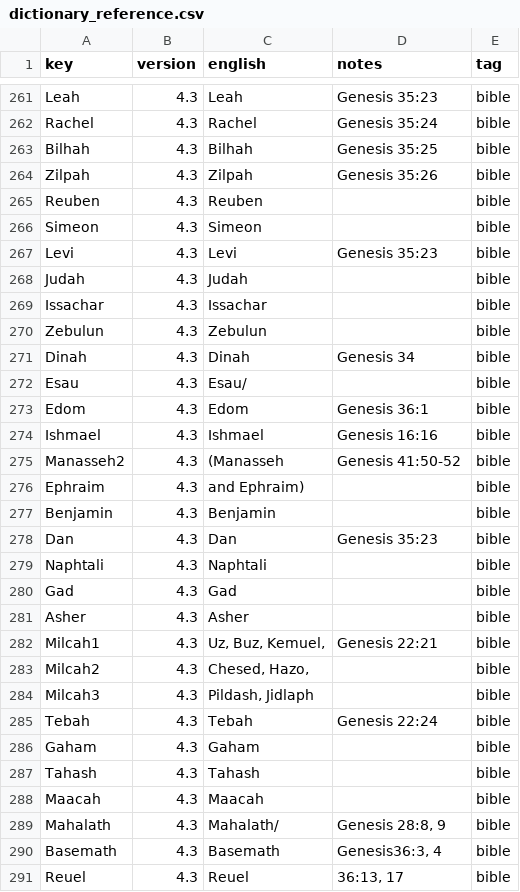
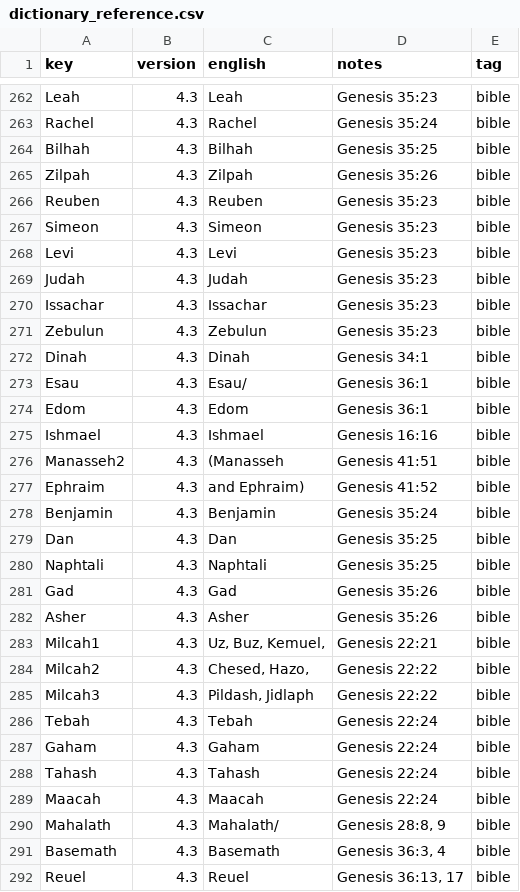
Before and after one commit to kreier/timeline, a CSV file: db/dictionary_reference.csv, drawn as a sheet; only a part is shown, gaps mark what is left out; the diff covers the shown part only.

```diff
--- a/db/dictionary_reference.csv
+++ b/db/dictionary_reference.csv
@@ -264,28 +265,28 @@ Bilhah,4.3,Bilhah,Genesis 35:25,bible
 Zilpah,4.3,Zilpah,Genesis 35:26,bible
-Reuben,4.3,Reuben,,bible
-Simeon,4.3,Simeon,,bible
+Reuben,4.3,Reuben,Genesis 35:23,bible
+Simeon,4.3,Simeon,Genesis 35:23,bible
 Levi,4.3,Levi,Genesis 35:23,bible
-Judah,4.3,Judah,,bible
-Issachar,4.3,Issachar,,bible
-Zebulun,4.3,Zebulun,,bible
-Dinah,4.3,Dinah,Genesis 34,bible
-Esau,4.3,Esau/,,bible
+Judah,4.3,Judah,Genesis 35:23,bible
+Issachar,4.3,Issachar,Genesis 35:23,bible
+Zebulun,4.3,Zebulun,Genesis 35:23,bible
+Dinah,4.3,Dinah,Genesis 34:1,bible
+Esau,4.3,Esau/,Genesis 36:1,bible
 Edom,4.3,Edom,Genesis 36:1,bible
 Ishmael,4.3,Ishmael,Genesis 16:16,bible
-Manasseh2,4.3,(Manasseh,Genesis 41:50-52,bible
-Ephraim,4.3,and Ephraim),,bible
-Benjamin,4.3,Benjamin,,bible
-Dan,4.3,Dan,Genesis 35:23,bible
-Naphtali,4.3,Naphtali,,bible
-Gad,4.3,Gad,,bible
-Asher,4.3,Asher,,bible
+Manasseh2,4.3,(Manasseh,Genesis 41:51,bible
+Ephraim,4.3,and Ephraim),Genesis 41:52,bible
+Benjamin,4.3,Benjamin,Genesis 35:24,bible
+Dan,4.3,Dan,Genesis 35:25,bible
+Naphtali,4.3,Naphtali,Genesis 35:25,bible
+Gad,4.3,Gad,Genesis 35:26,bible
+Asher,4.3,Asher,Genesis 35:26,bible
 Milcah1,4.3,"Uz, Buz, Kemuel,",Genesis 22:21,bible
-Milcah2,4.3,"Chesed, Hazo,",,bible
-Milcah3,4.3,"Pildash, Jidlaph",,bible
+Milcah2,4.3,"Chesed, Hazo,",Genesis 22:22,bible
+Milcah3,4.3,"Pildash, Jidlaph",Genesis 22:22,bible
 Tebah,4.3,Tebah,Genesis 22:24,bible
-Gaham,4.3,Gaham,,bible
-Tahash,4.3,Tahash,,bible
-Maacah,4.3,Maacah,,bible
+Gaham,4.3,Gaham,Genesis 22:24,bible
+Tahash,4.3,Tahash,Genesis 22:24,bible
+Maacah,4.3,Maacah,Genesis 22:24,bible
 Mahalath,4.3,Mahalath/,"Genesis 28:8, 9",bible
-Basemath,4.3,Basemath,"Genesis36:3, 4",bible
-Reuel,4.3,Reuel,"36:13, 17",bible
+Basemath,4.3,Basemath,"Genesis 36:3, 4",bible
+Reuel,4.3,Reuel,"Genesis 36:13, 17",bible
```
Also changed, not shown: 4 added rows, 3 removed rows and 65 edited cells elsewhere in this file, db/dictionary_en.csv, history/statistics.csv.
